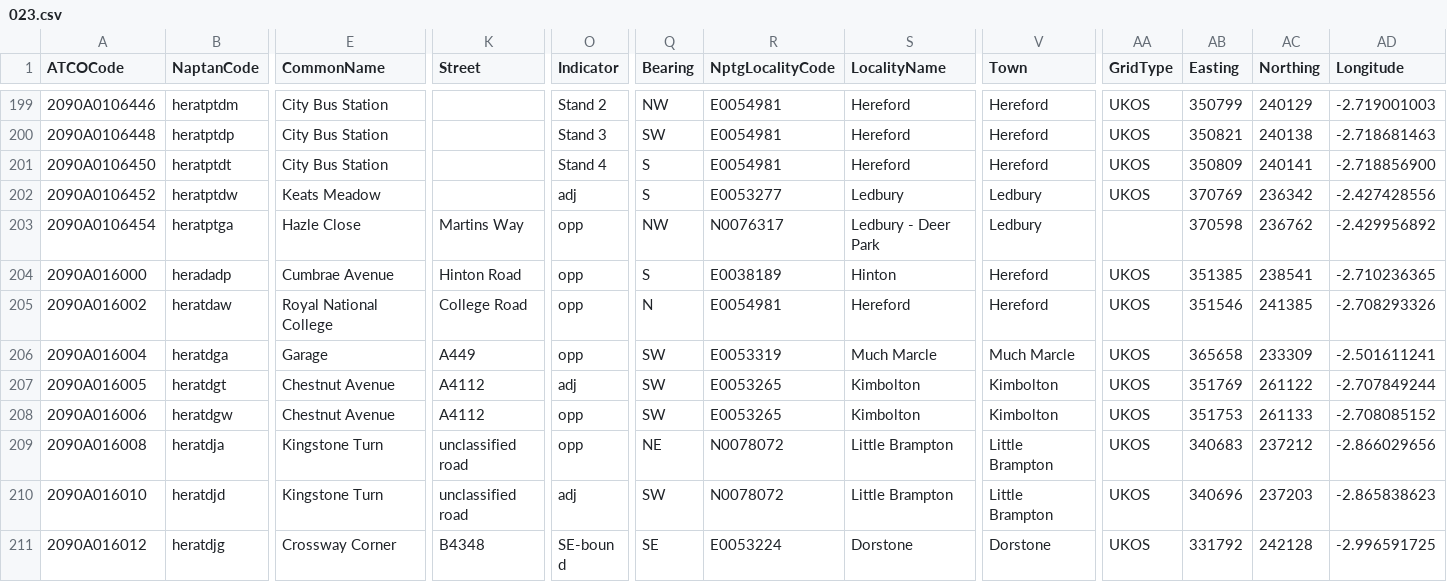
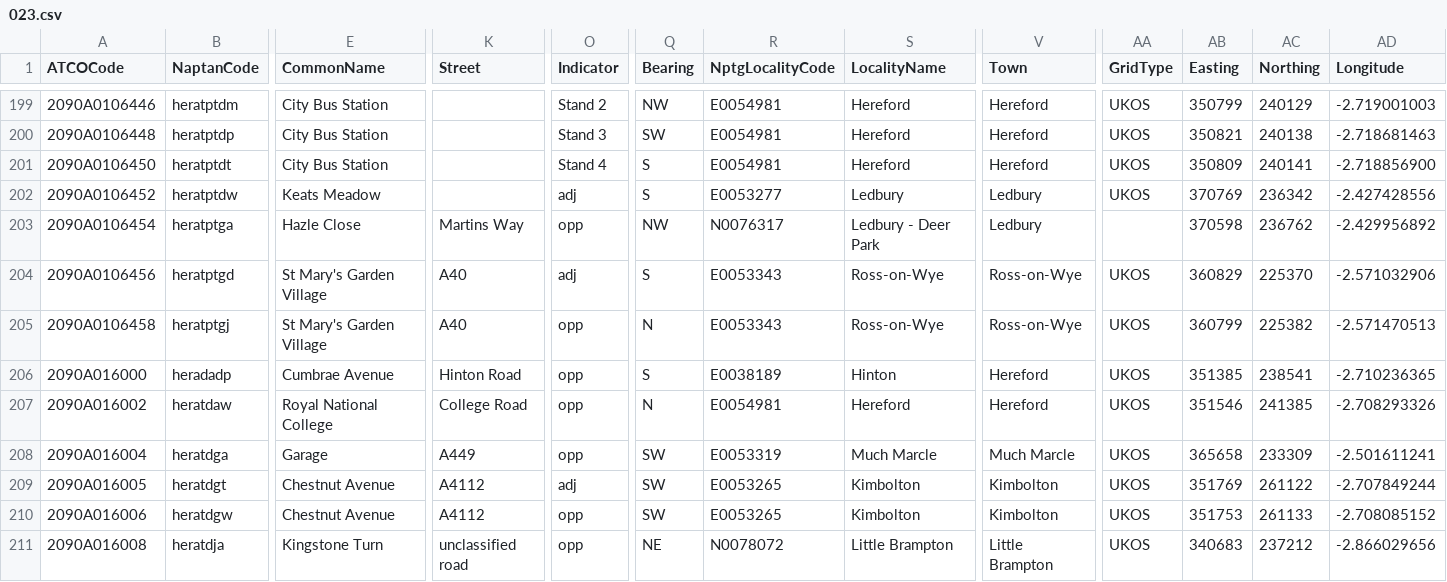
Before and after one commit to bustimes/scrapings, a CSV file: naptan/023.csv, drawn as a sheet; only a part is shown, gaps mark what is left out; the shorter side is filled out with more unchanged rows; rows hold the shown columns only; the diff names each change by its address in the sheet, - before the commit and + after, or states it on an @@ line.

```diff
--- a/naptan/023.csv
+++ b/naptan/023.csv
+row 204: 2090A0106456 | heratptgd | St Mary's Garden Village | A40 | adj | S | E0053343 | Ross-on-Wye | Ross-on-Wye | UKOS | 360829 | 225370 | -2.571032906
+row 205: 2090A0106458 | heratptgj | St Mary's Garden Village | A40 | opp | N | E0053343 | Ross-on-Wye | Ross-on-Wye | UKOS | 360799 | 225382 | -2.571470513
```
Also changed, not shown: naptan/026.csv, naptan/109.csv, 1 other file.
